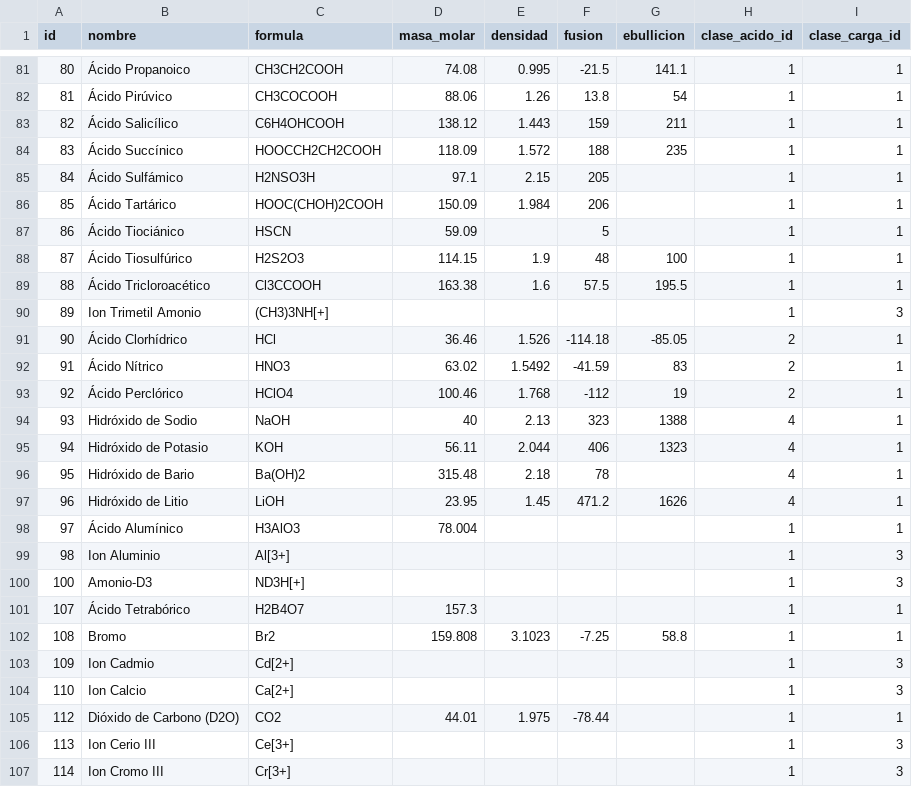
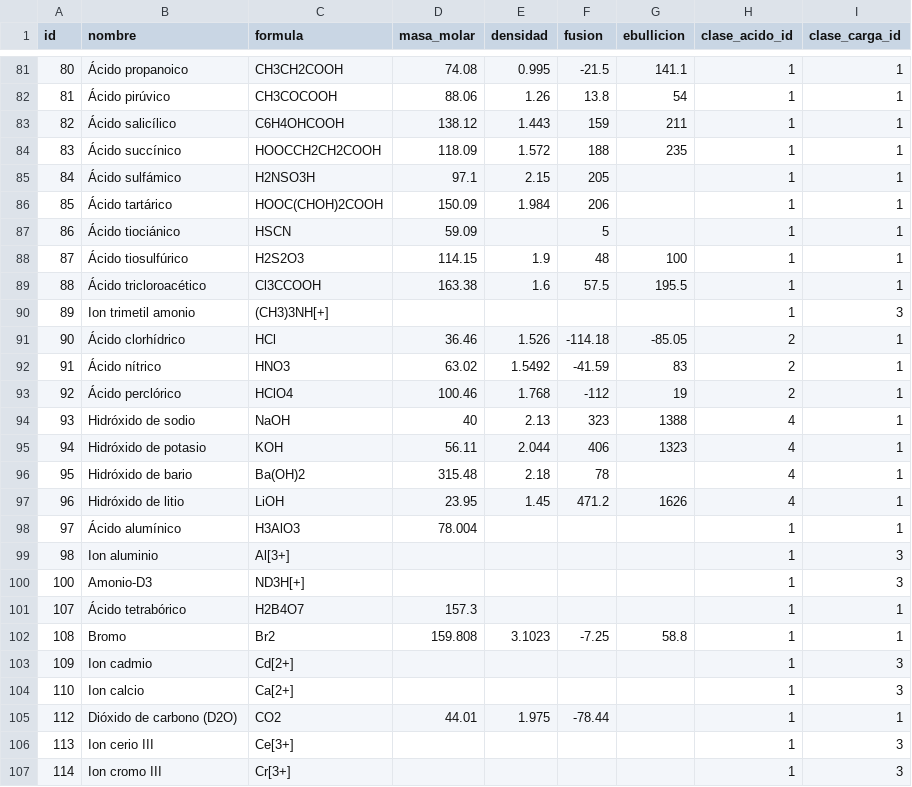
Before and after one commit to richar-iqfq/CSS-Backend, a CSV file: database/data/especies.csv, drawn as a sheet; only a part is shown, gaps mark what is left out; the diff covers the shown part only.

```diff
--- a/database/data/especies.csv
+++ b/database/data/especies.csv
@@ -81,27 +81,27 @@
-80,Ácido Propanoico,CH3CH2COOH,74.08,0.995,-21.5,141.1,1,1
-81,Ácido Pirúvico,CH3COCOOH,88.06,1.26,13.8,54,1,1
-82,Ácido Salicílico,C6H4OHCOOH,138.12,1.443,159,211,1,1
-83,Ácido Succínico,HOOCCH2CH2COOH,118.09,1.572,188,235,1,1
-84,Ácido Sulfámico,H2NSO3H,97.1,2.15,205,,1,1
-85,Ácido Tartárico,HOOC(CHOH)2COOH,150.09,1.984,206,,1,1
-86,Ácido Tiociánico,HSCN,59.09,,5,,1,1
-87,Ácido Tiosulfúrico,H2S2O3,114.15,1.9,48,100,1,1
-88,Ácido Tricloroacético,Cl3CCOOH,163.38,1.6,57.5,195.5,1,1
-89,Ion Trimetil Amonio,(CH3)3NH[+],,,,,1,3
-90,Ácido Clorhídrico,HCl,36.46,1.526,-114.18,-85.05,2,1
-91,Ácido Nítrico,HNO3,63.02,1.5492,-41.59,83,2,1
-92,Ácido Perclórico,HClO4,100.46,1.768,-112,19,2,1
-93,Hidróxido de Sodio,NaOH,40,2.13,323,1388,4,1
-94,Hidróxido de Potasio,KOH,56.11,2.044,406,1323,4,1
-95,Hidróxido de Bario,Ba(OH)2,315.48,2.18,78,,4,1
-96,Hidróxido de Litio,LiOH,23.95,1.45,471.2,1626,4,1
-97,Ácido Alumínico,H3AlO3,78.004,,,,1,1
-98,Ion Aluminio,Al[3+],,,,,1,3
+80,Ácido propanoico,CH3CH2COOH,74.08,0.995,-21.5,141.1,1,1
+81,Ácido pirúvico,CH3COCOOH,88.06,1.26,13.8,54,1,1
+82,Ácido salicílico,C6H4OHCOOH,138.12,1.443,159,211,1,1
+83,Ácido succínico,HOOCCH2CH2COOH,118.09,1.572,188,235,1,1
+84,Ácido sulfámico,H2NSO3H,97.1,2.15,205,,1,1
+85,Ácido tartárico,HOOC(CHOH)2COOH,150.09,1.984,206,,1,1
+86,Ácido tiociánico,HSCN,59.09,,5,,1,1
+87,Ácido tiosulfúrico,H2S2O3,114.15,1.9,48,100,1,1
+88,Ácido tricloroacético,Cl3CCOOH,163.38,1.6,57.5,195.5,1,1
+89,Ion trimetil amonio,(CH3)3NH[+],,,,,1,3
+90,Ácido clorhídrico,HCl,36.46,1.526,-114.18,-85.05,2,1
+91,Ácido nítrico,HNO3,63.02,1.5492,-41.59,83,2,1
+92,Ácido perclórico,HClO4,100.46,1.768,-112,19,2,1
+93,Hidróxido de sodio,NaOH,40,2.13,323,1388,4,1
+94,Hidróxido de potasio,KOH,56.11,2.044,406,1323,4,1
+95,Hidróxido de bario,Ba(OH)2,315.48,2.18,78,,4,1
+96,Hidróxido de litio,LiOH,23.95,1.45,471.2,1626,4,1
+97,Ácido alumínico,H3AlO3,78.004,,,,1,1
+98,Ion aluminio,Al[3+],,,,,1,3
 100,Amonio-D3,ND3H[+],,,,,1,3
-107,Ácido Tetrabórico,H2B4O7,157.3,,,,1,1
+107,Ácido tetrabórico,H2B4O7,157.3,,,,1,1
 108,Bromo,Br2,159.808,3.1023,-7.25,58.8,1,1
-109,Ion Cadmio,Cd[2+],,,,,1,3
-110,Ion Calcio,Ca[2+],,,,,1,3
-112,Dióxido de Carbono (D2O),CO2,44.01,1.975,-78.44,,1,1
-113,Ion Cerio III,Ce[3+],,,,,1,3
-114,Ion Cromo III,Cr[3+],,,,,1,3
+109,Ion cadmio,Cd[2+],,,,,1,3
+110,Ion calcio,Ca[2+],,,,,1,3
+112,Dióxido de carbono (D2O),CO2,44.01,1.975,-78.44,,1,1
+113,Ion cerio III,Ce[3+],,,,,1,3
+114,Ion cromo III,Cr[3+],,,,,1,3
```
Also changed, not shown: 104 edited cells elsewhere in this file, 7 other files.
